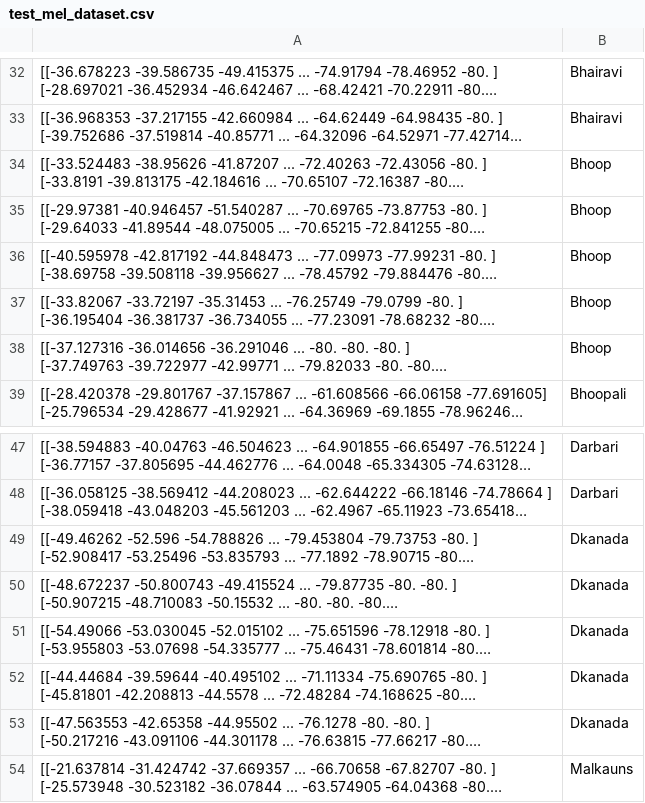
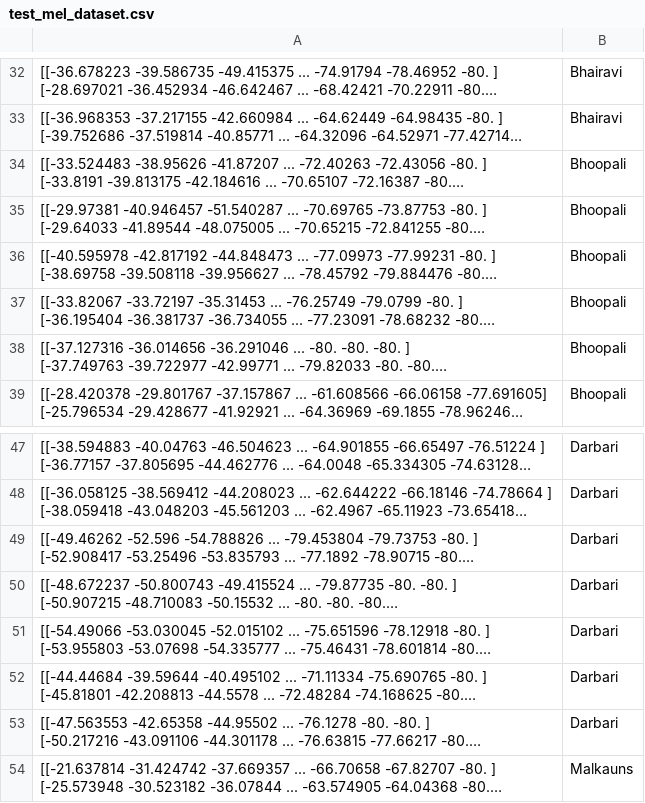
Before and after one commit to soha-18/RagaVeda---Hindustani-Classical-Raga-Identification, a CSV file: test_mel_dataset.csv, drawn as a sheet; only a part is shown, gaps mark what is left out; long unchanged cells end in …; the diff names each change by its address in the sheet, - before the commit and + after, or states it on an @@ line.

Commit message:
Uploading test mel datasets

```diff
--- a/test_mel_dataset.csv
+++ b/test_mel_dataset.csv
-B34:B38: Bhoop
+B34:B38: Bhoopali
-B49:B53: Dkanada
+B49:B53: Darbari
```
